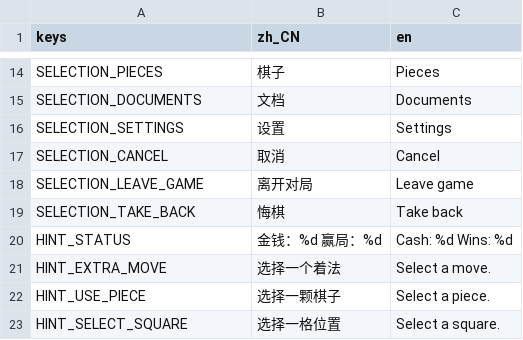
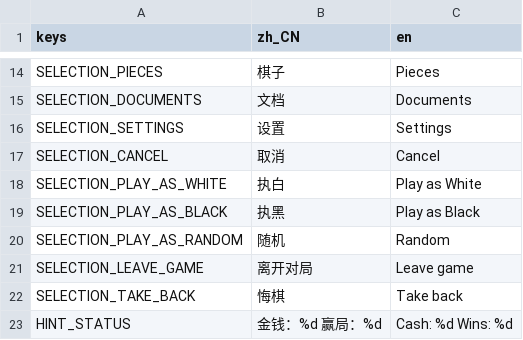
Before and after one commit to godothub/siamese_chess, a CSV file: assets/translation.csv, drawn as a sheet; only a part is shown, gaps mark what is left out; the shorter side is filled out with more unchanged rows; the diff names each change by its address in the sheet, - before the commit and + after, or states it on an @@ line.

```diff
--- a/assets/translation.csv
+++ b/assets/translation.csv
+row 18: SELECTION_PLAY_AS_WHITE | 执白 | Play as White
+row 19: SELECTION_PLAY_AS_BLACK | 执黑 | Play as Black
+row 20: SELECTION_PLAY_AS_RANDOM | 随机 | Random
```
Also changed, not shown: 3 other files.
